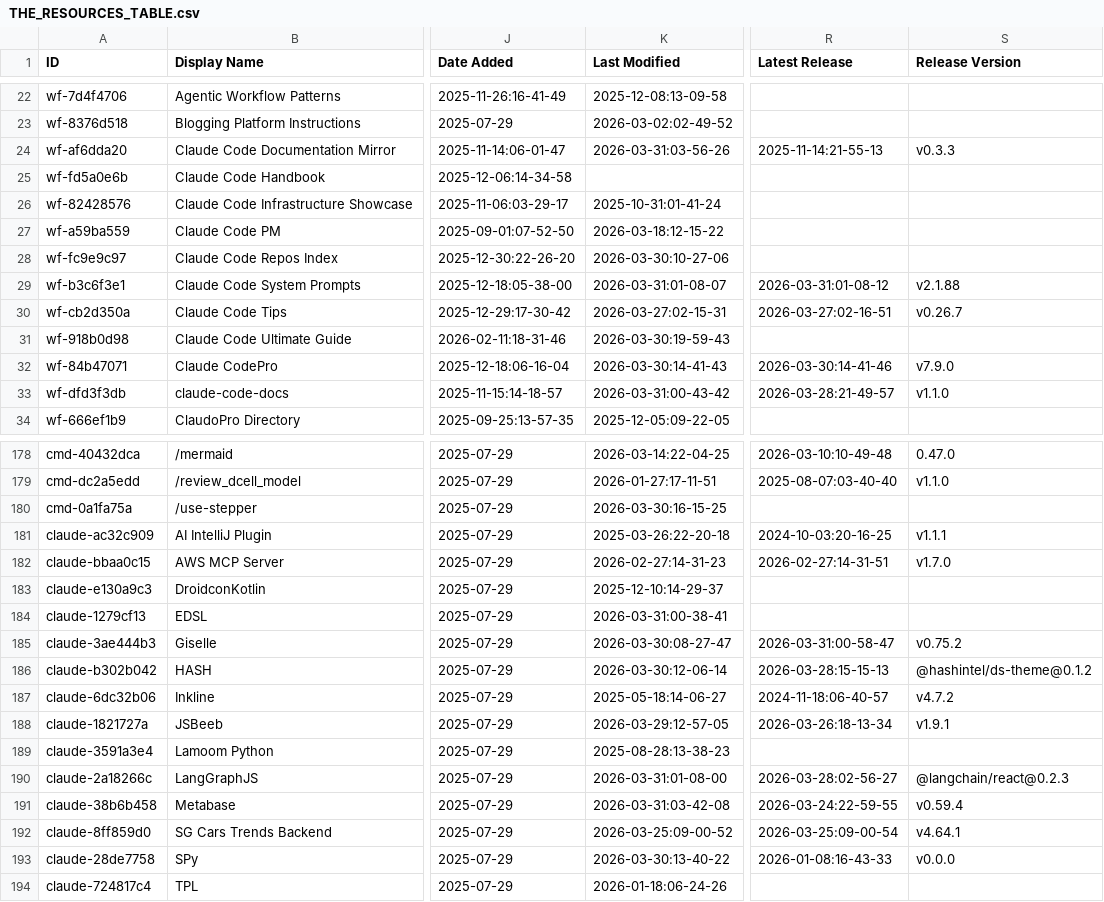
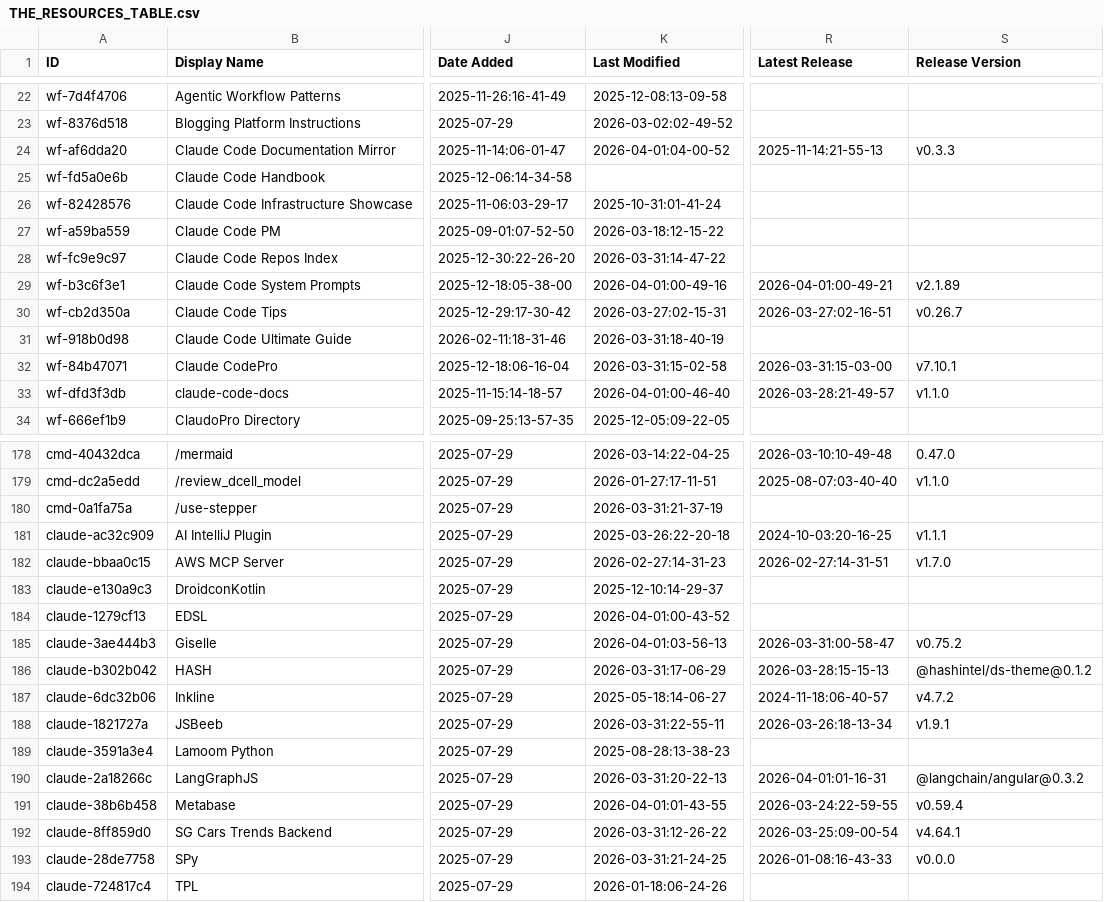
Before and after one commit to johan--/awesome-claude-code, a CSV file: THE_RESOURCES_TABLE.csv, drawn as a sheet; only a part is shown, gaps mark what is left out; the diff covers the shown part only; the diff names each change by its address in the sheet, - before the commit and + after, or states it on an @@ line.

```diff
--- a/THE_RESOURCES_TABLE.csv
+++ b/THE_RESOURCES_TABLE.csv
-K24 (Last Modified): 2026-03-31:03-56-26
+K24 (Last Modified): 2026-04-01:04-00-52
-K28 (Last Modified): 2026-03-30:10-27-06
+K28 (Last Modified): 2026-03-31:14-47-22
-K29 (Last Modified): 2026-03-31:01-08-07
+K29 (Last Modified): 2026-04-01:00-49-16
-R29 (Latest Release): 2026-03-31:01-08-12
+R29 (Latest Release): 2026-04-01:00-49-21
-S29 (Release Version): v2.1.88
+S29 (Release Version): v2.1.89
-K31 (Last Modified): 2026-03-30:19-59-43
+K31 (Last Modified): 2026-03-31:18-40-19
-K32 (Last Modified): 2026-03-30:14-41-43
+K32 (Last Modified): 2026-03-31:15-02-58
-R32 (Latest Release): 2026-03-30:14-41-46
+R32 (Latest Release): 2026-03-31:15-03-00
-S32 (Release Version): v7.9.0
+S32 (Release Version): v7.10.1
-K33 (Last Modified): 2026-03-31:00-43-42
+K33 (Last Modified): 2026-04-01:00-46-40
-K180 (Last Modified): 2026-03-30:16-15-25
+K180 (Last Modified): 2026-03-31:21-37-19
-K184 (Last Modified): 2026-03-31:00-38-41
+K184 (Last Modified): 2026-04-01:00-43-52
-K185 (Last Modified): 2026-03-30:08-27-47
+K185 (Last Modified): 2026-04-01:03-56-13
-K186 (Last Modified): 2026-03-30:12-06-14
+K186 (Last Modified): 2026-03-31:17-06-29
-K188 (Last Modified): 2026-03-29:12-57-05
+K188 (Last Modified): 2026-03-31:22-55-11
-K190 (Last Modified): 2026-03-31:01-08-00
+K190 (Last Modified): 2026-03-31:20-22-13
-R190 (Latest Release): 2026-03-28:02-56-27
+R190 (Latest Release): 2026-04-01:01-16-31
-S190 (Release Version): @langchain/react@0.2.3
+S190 (Release Version): @langchain/angular@0.3.2
-K191 (Last Modified): 2026-03-31:03-42-08
+K191 (Last Modified): 2026-04-01:01-43-55
-K192 (Last Modified): 2026-03-25:09-00-52
+K192 (Last Modified): 2026-03-31:12-26-22
-K193 (Last Modified): 2026-03-30:13-40-22
+K193 (Last Modified): 2026-03-31:21-24-25
```
Also changed, not shown: 30 edited cells elsewhere in this file.
